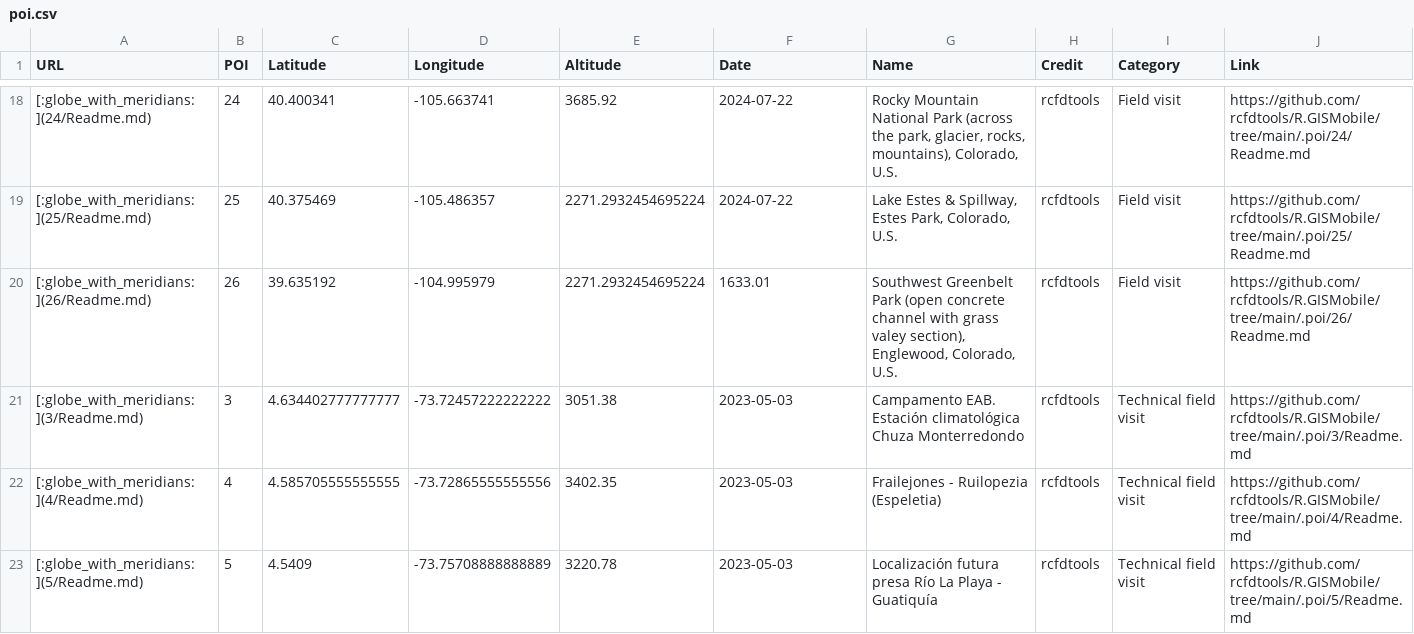
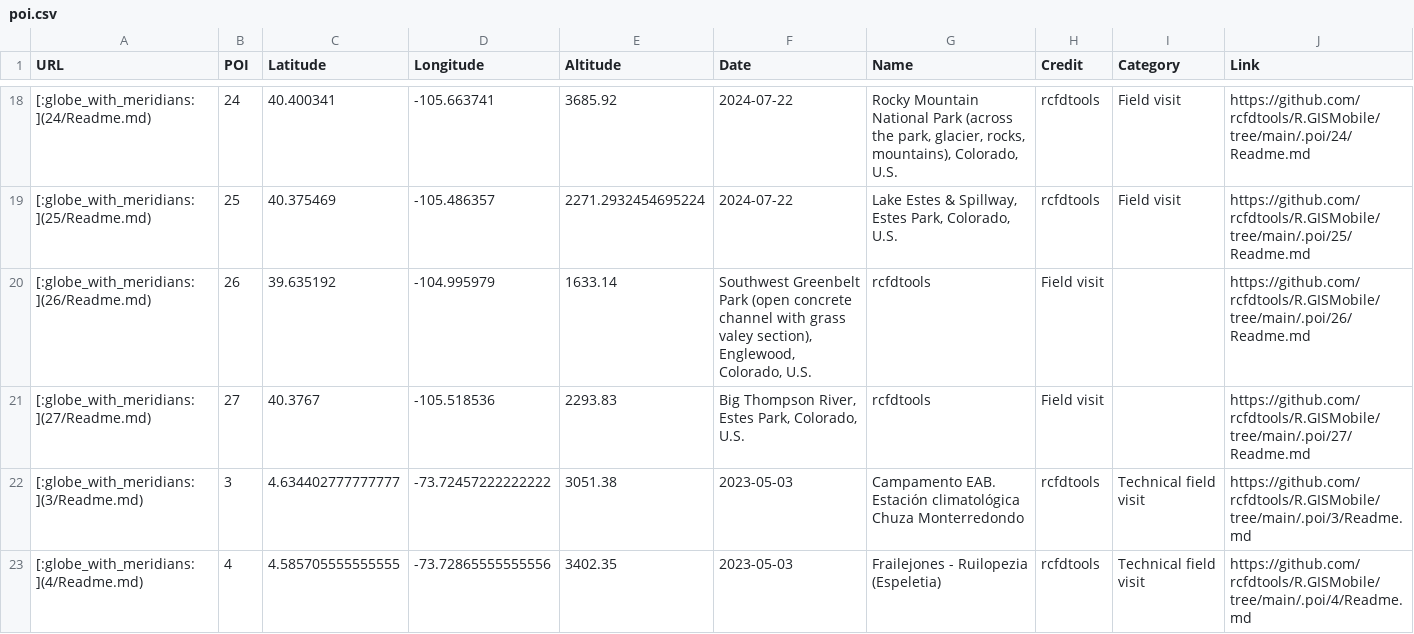
Before and after one commit to rcfdtools/R.GISMobile, a CSV file: .poi/poi.csv, drawn as a sheet; only a part is shown, gaps mark what is left out; the shorter side is filled out with more unchanged rows.

```diff
--- a/.poi/poi.csv
+++ b/.poi/poi.csv
@@ -19,3 +19,4 @@ URL,POI,Latitude,Longitude,Altitude,Date,Name,Credit,Category,Link
 [:globe_with_meridians:](25/Readme.md),25,40.375469,-105.486357,2271.2932454695224,2024-07-22,"Lake Estes & Spillway, Estes Park, Colorado, U.S.",rcfdtools,Field visit,https://github.com/rcfdtools/R.GISMobile/tree/main/.poi/25/Readme.md
-[:globe_with_meridians:](26/Readme.md),26,39.635192,-104.995979,2271.2932454695224,1633.01,"Southwest Greenbelt Park (open concrete channel with grass valey section), Englewood, Colorado, U.S.",rcfdtools,Field visit,https://github.com/rcfdtools/R.GISMobile/tree/main/.poi/26/Readme.md
+[:globe_with_meridians:](26/Readme.md),26,39.635192,-104.995979,1633.14,"Southwest Greenbelt Park (open concrete channel with grass valey section), Englewood, Colorado, U.S.",rcfdtools,Field visit,,https://github.com/rcfdtools/R.GISMobile/tree/main/.poi/26/Readme.md
+[:globe_with_meridians:](27/Readme.md),27,40.3767,-105.518536,2293.83,"Big Thompson River, Estes Park, Colorado, U.S.",rcfdtools,Field visit,,https://github.com/rcfdtools/R.GISMobile/tree/main/.poi/27/Readme.md
 [:globe_with_meridians:](3/Readme.md),3,4.634402777777777,-73.72457222222222,3051.38,2023-05-03,Campamento EAB. Estación climatológica Chuza Monterredondo,rcfdtools,Technical field visit,https://github.com/rcfdtools/R.GISMobile/tree/main/.poi/3/Readme.md
```
Also changed, not shown: .poi/26/poi.csv, 24 other files.
